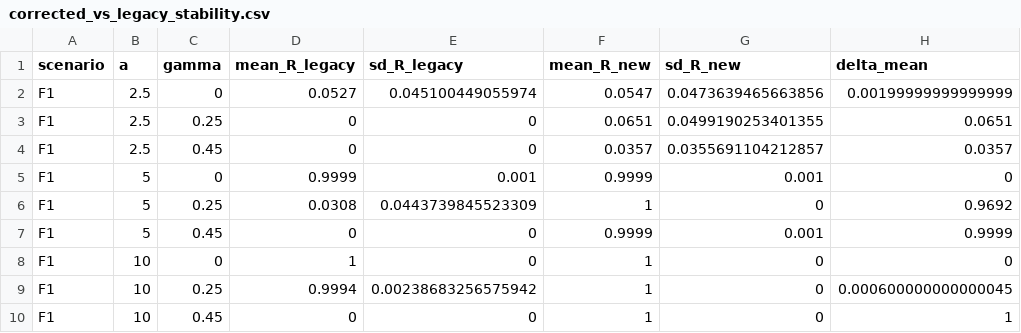
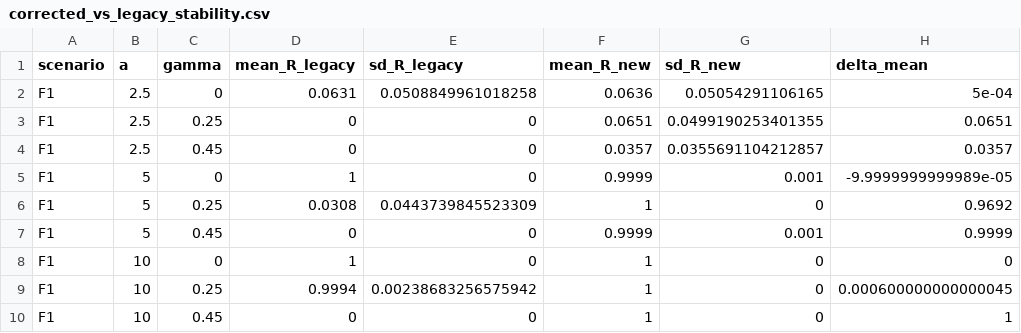
Before and after one commit to karbar359/fdachange, a CSV file: reproduction/data/corrected_vs_legacy_stability.csv, drawn as a sheet; only a part is shown; the diff covers the shown part only.

```diff
--- a/reproduction/data/corrected_vs_legacy_stability.csv
+++ b/reproduction/data/corrected_vs_legacy_stability.csv
@@ -1,6 +1,6 @@
 "scenario","a","gamma","mean_R_legacy","sd_R_legacy","mean_R_new","sd_R_new","delta_mean"
-"F1",2.5,0,0.0527,0.045100449055974,0.0547,0.0473639465663856,0.00199999999999999
+"F1",2.5,0,0.0631,0.0508849961018258,0.0636,0.05054291106165,5e-04
 "F1",2.5,0.25,0,0,0.0651,0.0499190253401355,0.0651
 "F1",2.5,0.45,0,0,0.0357,0.0355691104212857,0.0357
-"F1",5,0,0.9999,0.001,0.9999,0.001,0
+"F1",5,0,1,0,0.9999,0.001,-9.9999999999989e-05
 "F1",5,0.25,0.0308,0.0443739845523309,1,0,0.9692
```
Also changed, not shown: 30 edited cells elsewhere in this file, reproduction/data/corrected_vs_legacy.csv, reproduction/data/exact_vs_legacy.csv, 10 other files.
